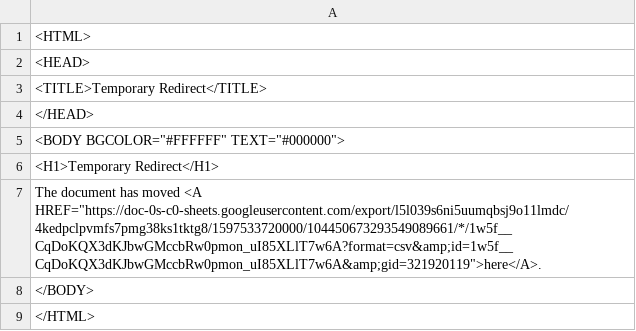
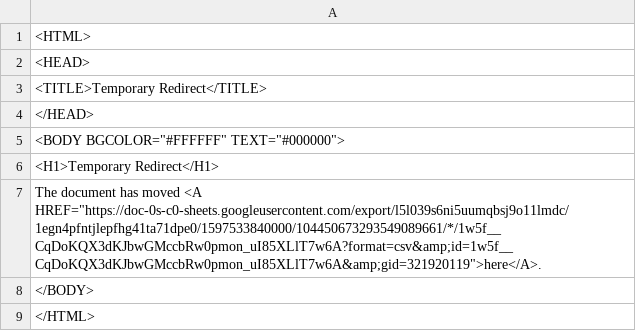
Before and after one commit to ismism/doingbooks, a CSV file: _data/books.csv, drawn as a sheet.

Commit message:
Update books

```diff
--- a/_data/books.csv
+++ b/_data/books.csv
@@ -6,3 +6,3 @@
 <H1>Temporary Redirect</H1>
-The document has moved <A HREF="https://doc-0s-c0-sheets.googleusercontent.com/export/l5l039s6ni5uumqbsj9o11lmdc/4kedpclpvmfs7pmg38ks1tktg8/1597533720000/104450673293549089661/*/1w5f__CqDoKQX3dKJbwGMccbRw0pmon_uI85XLlT7w6A?format=csv&amp;id=1w5f__CqDoKQX3dKJbwGMccbRw0pmon_uI85XLlT7w6A&amp;gid=321920119">here</A>.
+The document has moved <A HREF="https://doc-0s-c0-sheets.googleusercontent.com/export/l5l039s6ni5uumqbsj9o11lmdc/1egn4pfntjlepfhg41ta71dpe0/1597533840000/104450673293549089661/*/1w5f__CqDoKQX3dKJbwGMccbRw0pmon_uI85XLlT7w6A?format=csv&amp;id=1w5f__CqDoKQX3dKJbwGMccbRw0pmon_uI85XLlT7w6A&amp;gid=321920119">here</A>.
 </BODY>
```
